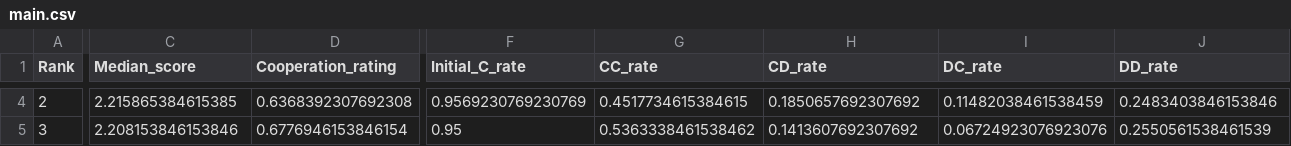
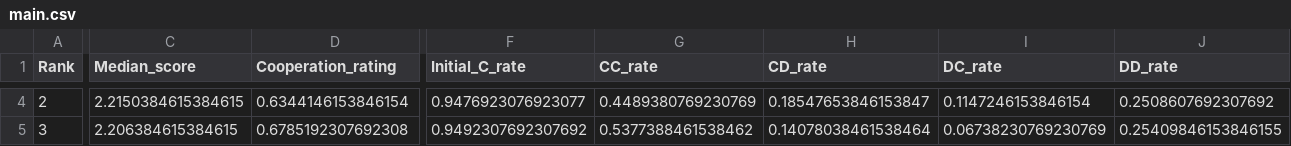
Before and after one commit to drvinceknight/testing_for_ZD, a CSV file: data/stewart_plotkin_tournament/summary/noisy/main.csv, drawn as a sheet; only a part is shown, gaps mark what is left out; the diff covers the shown part only; the diff names each change by its address in the sheet, - before the commit and + after, or states it on an @@ line.

```diff
--- a/data/stewart_plotkin_tournament/summary/noisy/main.csv
+++ b/data/stewart_plotkin_tournament/summary/noisy/main.csv
-C4 (Median_score): 2.215865384615385
+C4 (Median_score): 2.2150384615384615
-D4 (Cooperation_rating): 0.6368392307692308
+D4 (Cooperation_rating): 0.6344146153846154
-F4 (Initial_C_rate): 0.9569230769230769
+F4 (Initial_C_rate): 0.9476923076923077
-G4 (CC_rate): 0.4517734615384615
+G4 (CC_rate): 0.4489380769230769
-H4 (CD_rate): 0.1850657692307692
+H4 (CD_rate): 0.18547653846153847
-I4 (DC_rate): 0.11482038461538459
+I4 (DC_rate): 0.1147246153846154
-J4 (DD_rate): 0.2483403846153846
+J4 (DD_rate): 0.2508607692307692
-C5 (Median_score): 2.208153846153846
+C5 (Median_score): 2.206384615384615
-D5 (Cooperation_rating): 0.6776946153846154
+D5 (Cooperation_rating): 0.6785192307692308
-F5 (Initial_C_rate): 0.95
+F5 (Initial_C_rate): 0.9492307692307692
-G5 (CC_rate): 0.5363338461538462
+G5 (CC_rate): 0.5377388461538462
-H5 (CD_rate): 0.1413607692307692
+H5 (CD_rate): 0.14078038461538464
-I5 (DC_rate): 0.06724923076923076
+I5 (DC_rate): 0.06738230769230769
-J5 (DD_rate): 0.2550561538461539
+J5 (DD_rate): 0.25409846153846155
```
Also changed, not shown: 151 edited cells elsewhere in this file, data/stewart_plotkin_tournament/summary/probend/main.csv, data/stewart_plotkin_tournament/summary/std/main.csv.
